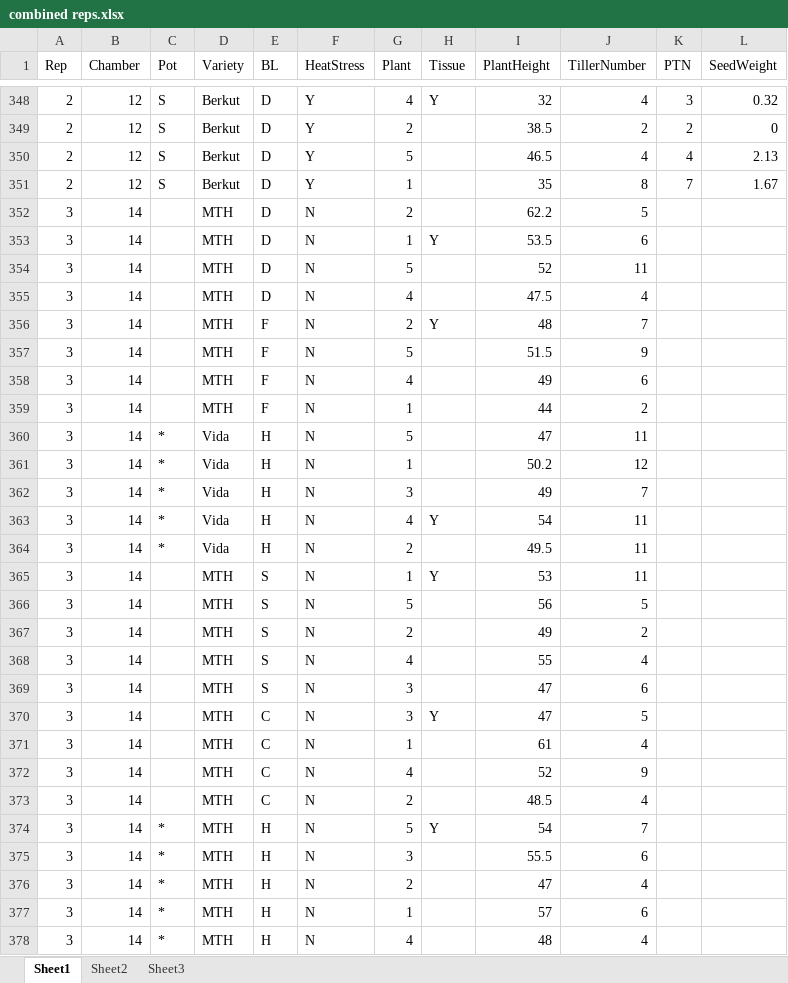
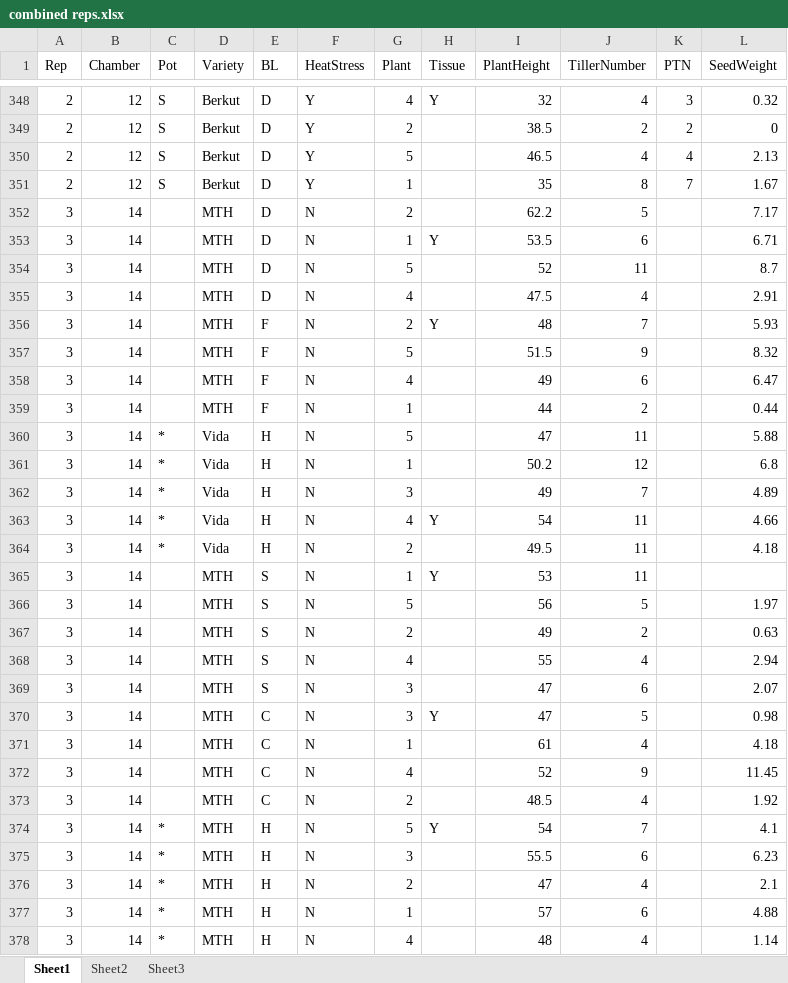
Before and after one commit to Aishu1234/MWB, an Excel workbook: combined reps.xlsx, sheet Sheet1, drawn as a sheet; only a part is shown, gaps mark what is left out; values as stored, in another font and other column widths than the file's, no cell formats; the diff covers the shown part only; the diff names each change by its address in the sheet, - before the commit and + after, or states it on an @@ line.

```diff
--- a/combined reps.xlsx (sheet Sheet1)
+++ b/combined reps.xlsx (sheet Sheet1)
-L352 (SeedWeight): (empty)
+L352 (SeedWeight): 7.17
-L353 (SeedWeight): (empty)
+L353 (SeedWeight): 6.71
-L354 (SeedWeight): (empty)
+L354 (SeedWeight): 8.7
-L355 (SeedWeight): (empty)
+L355 (SeedWeight): 2.91
-L356 (SeedWeight): (empty)
+L356 (SeedWeight): 5.93
-L357 (SeedWeight): (empty)
+L357 (SeedWeight): 8.32
-L358 (SeedWeight): (empty)
+L358 (SeedWeight): 6.47
-L359 (SeedWeight): (empty)
+L359 (SeedWeight): 0.44
-L360 (SeedWeight): (empty)
+L360 (SeedWeight): 5.88
-L361 (SeedWeight): (empty)
+L361 (SeedWeight): 6.8
-L362 (SeedWeight): (empty)
+L362 (SeedWeight): 4.89
-L363 (SeedWeight): (empty)
+L363 (SeedWeight): 4.66
-L364 (SeedWeight): (empty)
+L364 (SeedWeight): 4.18
-L366 (SeedWeight): (empty)
+L366 (SeedWeight): 1.97
-L367 (SeedWeight): (empty)
+L367 (SeedWeight): 0.63
-L368 (SeedWeight): (empty)
+L368 (SeedWeight): 2.94
-L369 (SeedWeight): (empty)
+L369 (SeedWeight): 2.07
-L370 (SeedWeight): (empty)
+L370 (SeedWeight): 0.98
-L371 (SeedWeight): (empty)
+L371 (SeedWeight): 4.18
-L372 (SeedWeight): (empty)
+L372 (SeedWeight): 11.45
-L373 (SeedWeight): (empty)
+L373 (SeedWeight): 1.92
-L374 (SeedWeight): (empty)
+L374 (SeedWeight): 4.1
-L375 (SeedWeight): (empty)
+L375 (SeedWeight): 6.23
-L376 (SeedWeight): (empty)
+L376 (SeedWeight): 2.1
-L377 (SeedWeight): (empty)
+L377 (SeedWeight): 4.88
-L378 (SeedWeight): (empty)
+L378 (SeedWeight): 1.14
```
Also changed, not shown: 184 added rows and 102 edited cells elsewhere in this sheet, cell formats, harvesting rep 1.xlsx, harvesting rep 2.xlsx, 29 other files.
